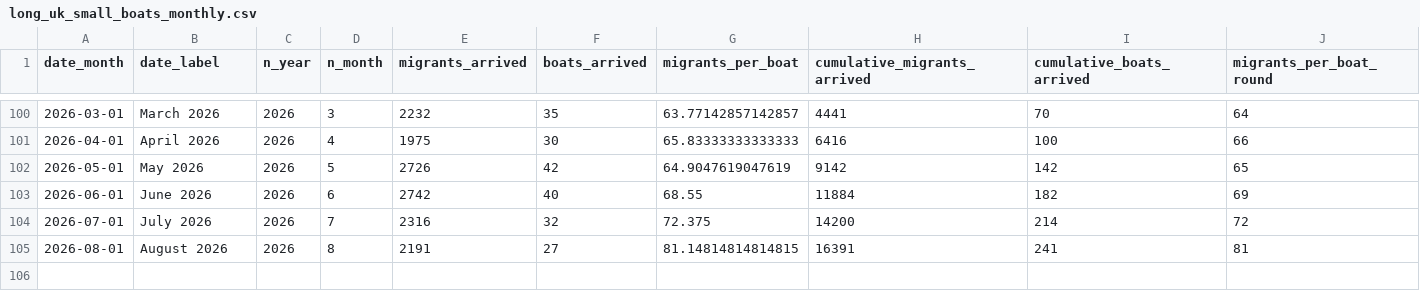
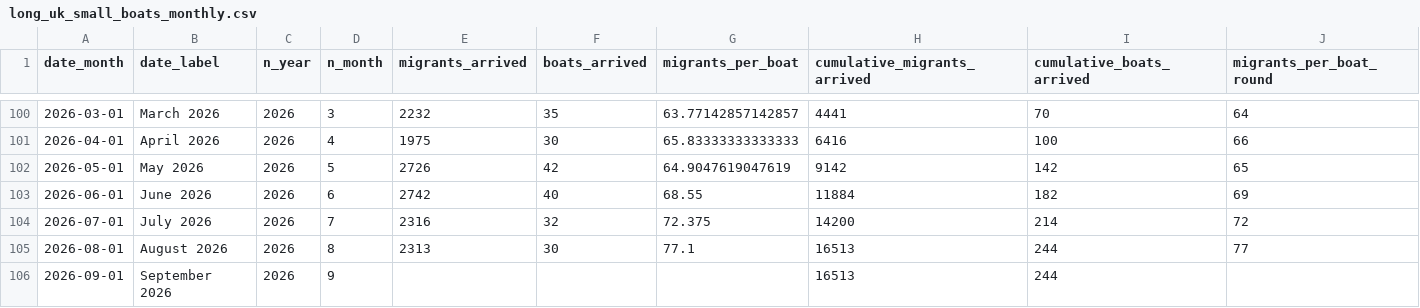
Before and after one commit to thenationalnews-datavis/uk_small_boats, a CSV file: output_data/long_uk_small_boats_monthly.csv, drawn as a sheet; only a part is shown, gaps mark what is left out.

```diff
--- a/output_data/long_uk_small_boats_monthly.csv
+++ b/output_data/long_uk_small_boats_monthly.csv
@@ -104,2 +104,3 @@ date_month,date_label,n_year,n_month,migrants_arrived,boats_arrived,migrants_per
 2026-07-01,July 2026,2026,7,2316,32,72.375,14200,214,72
-2026-08-01,August 2026,2026,8,2191,27,81.14814814814815,16391,241,81
+2026-08-01,August 2026,2026,8,2313,30,77.1,16513,244,77
+2026-09-01,September 2026,2026,9,,,,16513,244,
```
Also changed, not shown: output_data/long_uk_small_boats_daily.csv, output_data/long_uk_small_boats_weekly.csv, 5 other files.
